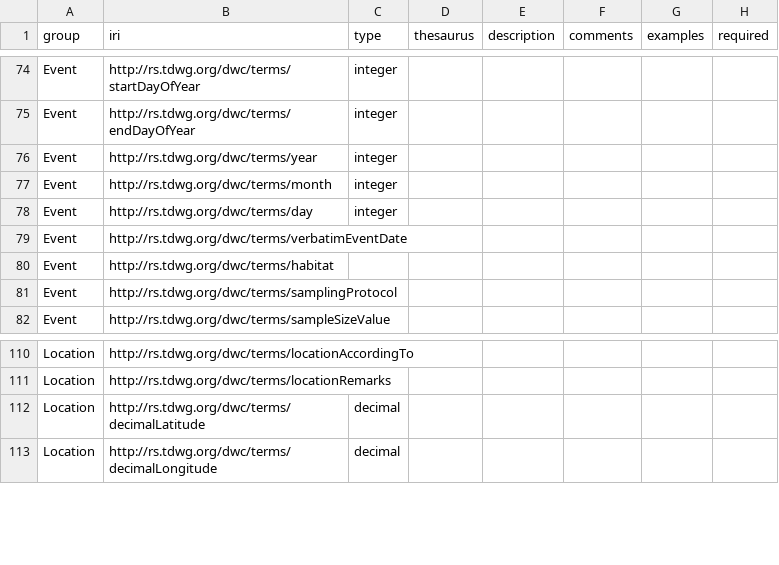
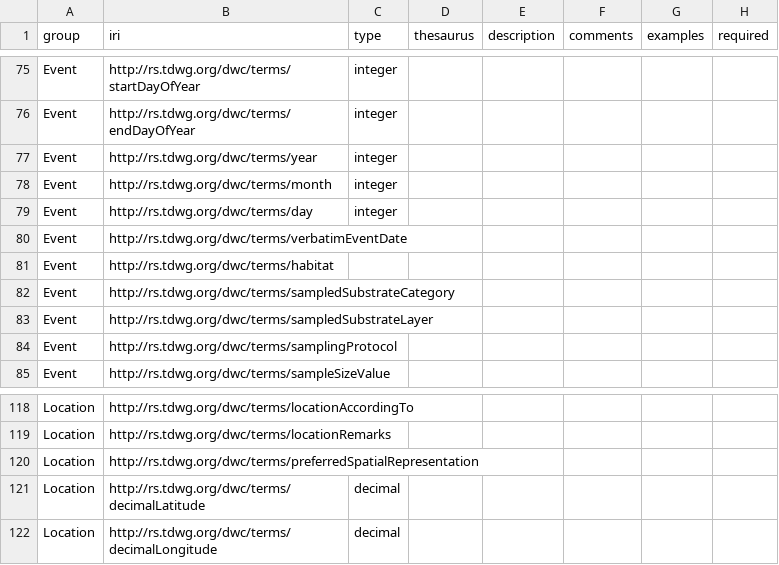
Before and after one commit to gbif/rs.gbif.org, a CSV file: scripts/xml/occurrence_core_list.csv, drawn as a sheet; only a part is shown, gaps mark what is left out; the diff covers the shown part only.

```diff
--- a/scripts/xml/occurrence_core_list.csv
+++ b/scripts/xml/occurrence_core_list.csv
@@ -80,2 +81,4 @@ Event,http://rs.tdwg.org/dwc/terms/verbatimEventDate,,,,,,
 Event,http://rs.tdwg.org/dwc/terms/habitat,,,,,,
+Event,http://rs.tdwg.org/dwc/terms/sampledSubstrateCategory,,,,,,
+Event,http://rs.tdwg.org/dwc/terms/sampledSubstrateLayer,,,,,,
 Event,http://rs.tdwg.org/dwc/terms/samplingProtocol,,,,,,
@@ -111,2 +119,3 @@ Location,http://rs.tdwg.org/dwc/terms/locationAccordingTo,,,,,,
 Location,http://rs.tdwg.org/dwc/terms/locationRemarks,,,,,,
+Location,http://rs.tdwg.org/dwc/terms/preferredSpatialRepresentation,,,,,,
 Location,http://rs.tdwg.org/dwc/terms/decimalLatitude,decimal,,,,,
```
Also changed, not shown: 16 added rows, 9 removed rows, 7 moved rows and 1 edited cell elsewhere in this file, scripts/xml/event_core_list.csv, scripts/xml/identification_history_list.csv, 2 other files.
